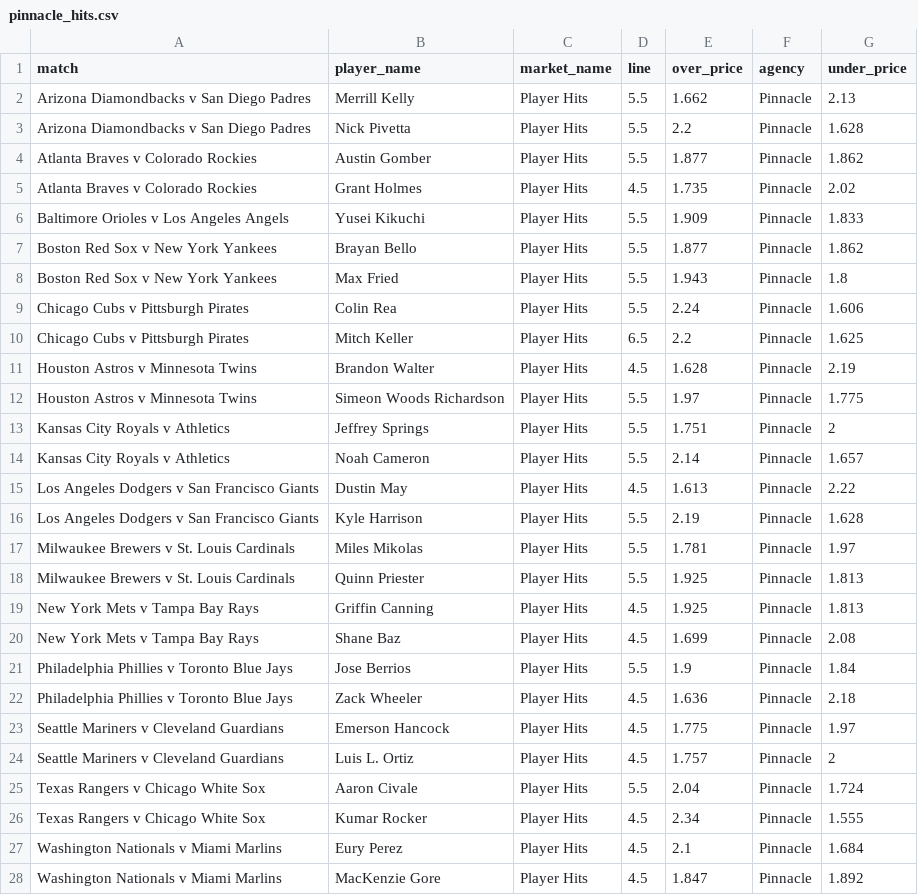
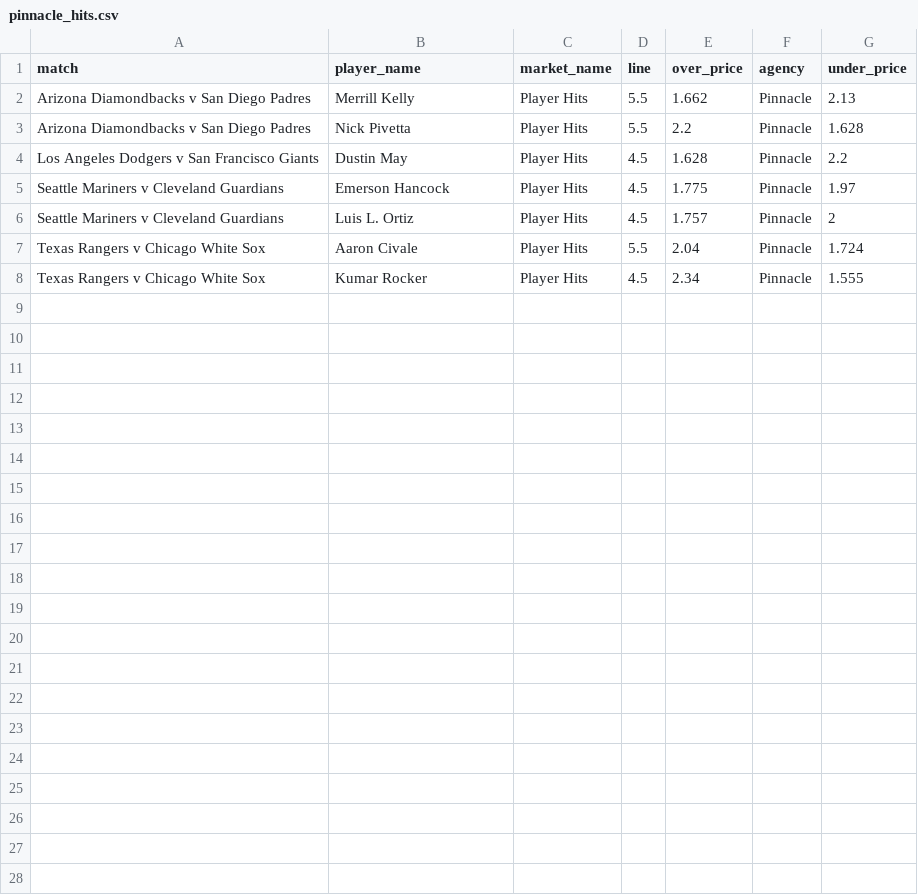
Before and after one commit to jamesbrown1417/MLB, a CSV file: Data/scraped_odds/pinnacle_hits.csv, drawn as a sheet.

```diff
--- a/Data/scraped_odds/pinnacle_hits.csv
+++ b/Data/scraped_odds/pinnacle_hits.csv
@@ -3,21 +3,3 @@ Arizona Diamondbacks v San Diego Padres,Merrill Kelly,Player Hits,5.5,1.662,Pinn
 Arizona Diamondbacks v San Diego Padres,Nick Pivetta,Player Hits,5.5,2.2,Pinnacle,1.628
-Atlanta Braves v Colorado Rockies,Austin Gomber,Player Hits,5.5,1.877,Pinnacle,1.862
-Atlanta Braves v Colorado Rockies,Grant Holmes,Player Hits,4.5,1.735,Pinnacle,2.02
-Baltimore Orioles v Los Angeles Angels,Yusei Kikuchi,Player Hits,5.5,1.909,Pinnacle,1.833
-Boston Red Sox v New York Yankees,Brayan Bello,Player Hits,5.5,1.877,Pinnacle,1.862
-Boston Red Sox v New York Yankees,Max Fried,Player Hits,5.5,1.943,Pinnacle,1.8
-Chicago Cubs v Pittsburgh Pirates,Colin Rea,Player Hits,5.5,2.24,Pinnacle,1.606
-Chicago Cubs v Pittsburgh Pirates,Mitch Keller,Player Hits,6.5,2.2,Pinnacle,1.625
-Houston Astros v Minnesota Twins,Brandon Walter,Player Hits,4.5,1.628,Pinnacle,2.19
-Houston Astros v Minnesota Twins,Simeon Woods Richardson,Player Hits,5.5,1.97,Pinnacle,1.775
-Kansas City Royals v Athletics,Jeffrey Springs,Player Hits,5.5,1.751,Pinnacle,2
-Kansas City Royals v Athletics,Noah Cameron,Player Hits,5.5,2.14,Pinnacle,1.657
-Los Angeles Dodgers v San Francisco Giants,Dustin May,Player Hits,4.5,1.613,Pinnacle,2.22
-Los Angeles Dodgers v San Francisco Giants,Kyle Harrison,Player Hits,5.5,2.19,Pinnacle,1.628
-Milwaukee Brewers v St. Louis Cardinals,Miles Mikolas,Player Hits,5.5,1.781,Pinnacle,1.97
-Milwaukee Brewers v St. Louis Cardinals,Quinn Priester,Player Hits,5.5,1.925,Pinnacle,1.813
-New York Mets v Tampa Bay Rays,Griffin Canning,Player Hits,4.5,1.925,Pinnacle,1.813
-New York Mets v Tampa Bay Rays,Shane Baz,Player Hits,4.5,1.699,Pinnacle,2.08
-Philadelphia Phillies v Toronto Blue Jays,Jose Berrios,Player Hits,5.5,1.9,Pinnacle,1.84
-Philadelphia Phillies v Toronto Blue Jays,Zack Wheeler,Player Hits,4.5,1.636,Pinnacle,2.18
+Los Angeles Dodgers v San Francisco Giants,Dustin May,Player Hits,4.5,1.628,Pinnacle,2.2
 Seattle Mariners v Cleveland Guardians,Emerson Hancock,Player Hits,4.5,1.775,Pinnacle,1.97
@@ -26,3 +8 @@ Texas Rangers v Chicago White Sox,Aaron Civale,Player Hits,5.5,2.04,Pinnacle,1.7
 Texas Rangers v Chicago White Sox,Kumar Rocker,Player Hits,4.5,2.34,Pinnacle,1.555
-Washington Nationals v Miami Marlins,Eury Perez,Player Hits,4.5,2.1,Pinnacle,1.684
-Washington Nationals v Miami Marlins,MacKenzie Gore,Player Hits,4.5,1.847,Pinnacle,1.892
```
Also changed, not shown: Data/scraped_odds/pinnacle_home_runs.csv, Data/scraped_odds/pinnacle_pitching_outs.csv, 57 other files.
